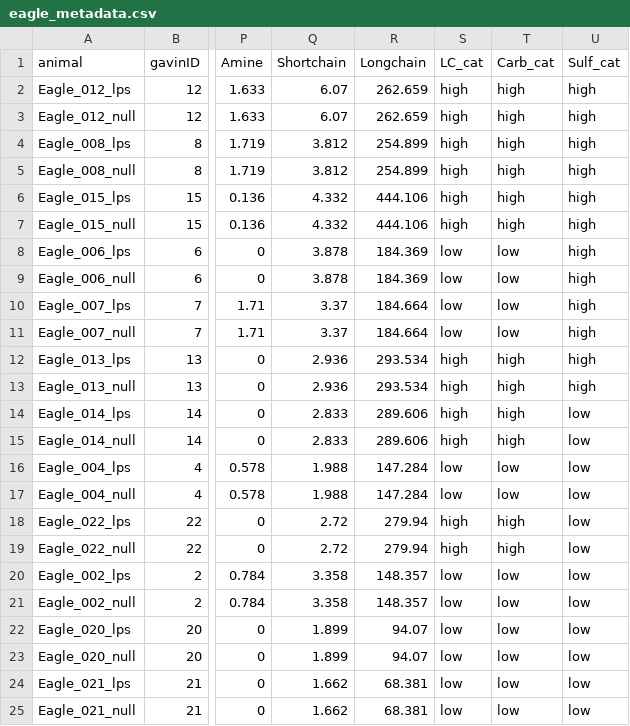
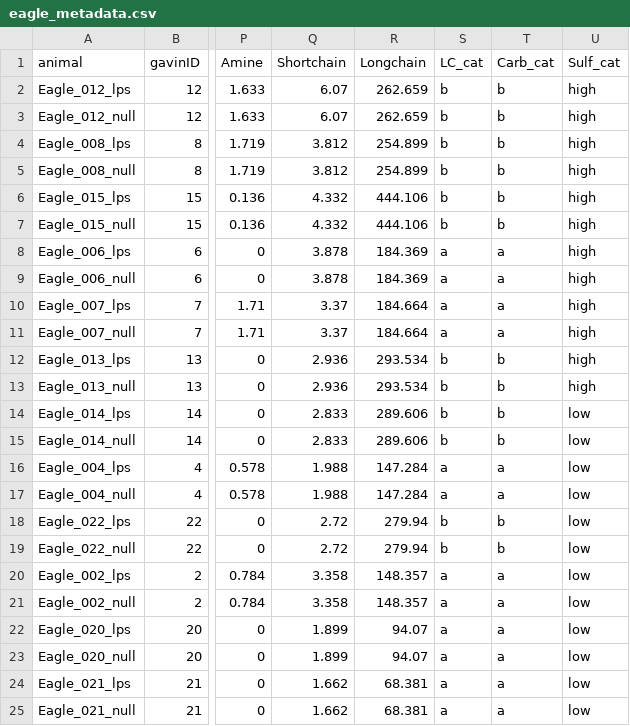
Before and after one commit to ecruhs/eagle-contaminant, a CSV file: working-data/eagle_metadata.csv, drawn as a sheet; only a part is shown, gaps mark what is left out; the diff names each change by its address in the sheet, - before the commit and + after, or states it on an @@ line.

```diff
--- a/working-data/eagle_metadata.csv
+++ b/working-data/eagle_metadata.csv
-S2:S7 (LC_cat): high
+S2:S7 (LC_cat): b
-T2:T7 (Carb_cat): high
+T2:T7 (Carb_cat): b
-S8:S11 (LC_cat): low
+S8:S11 (LC_cat): a
-T8:T11 (Carb_cat): low
+T8:T11 (Carb_cat): a
-S12:S15 (LC_cat): high
+S12:S15 (LC_cat): b
-T12:T15 (Carb_cat): high
+T12:T15 (Carb_cat): b
-S16:S17 (LC_cat): low
+S16:S17 (LC_cat): a
-T16:T17 (Carb_cat): low
+T16:T17 (Carb_cat): a
-S18:S19 (LC_cat): high
+S18:S19 (LC_cat): b
-T18:T19 (Carb_cat): high
+T18:T19 (Carb_cat): b
-S20:S25 (LC_cat): low
+S20:S25 (LC_cat): a
-T20:T25 (Carb_cat): low
+T20:T25 (Carb_cat): a
```
Also changed, not shown: 53 other files.
